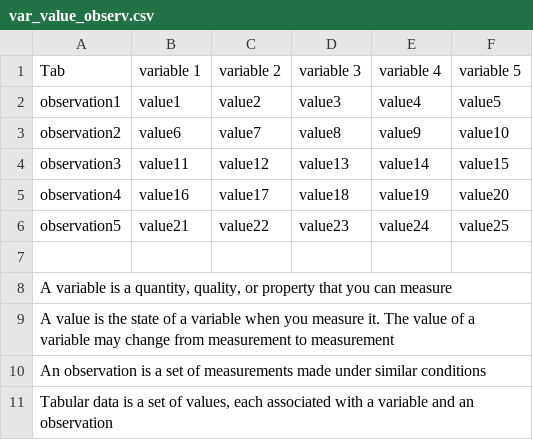
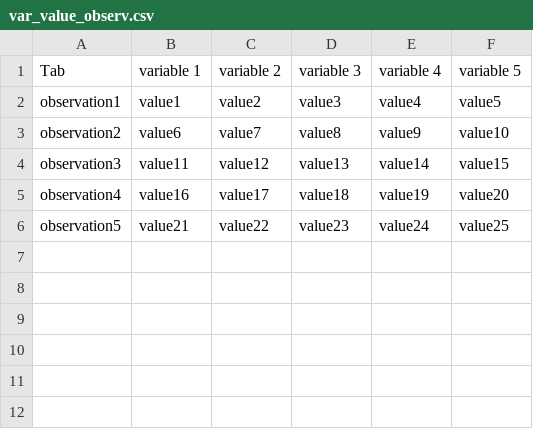
Before and after one commit to kaungMyat-Khant/myROnlineCourse, a CSV file: codes/var_value_observ.csv, drawn as a sheet; the diff names each change by its address in the sheet, - before the commit and + after, or states it on an @@ line.

Commit message:
Remove comments from var_value_observ.csv

```diff
--- a/codes/var_value_observ.csv
+++ b/codes/var_value_observ.csv
-row 7: (empty)
-row 8: A variable is a quantity, quality, or property that you can measure
-row 9: A value is the state of a variable when you measure it. The value of a variable may change from measurement to measurement
-row 10: An observation is a set of measurements made under similar conditions
-row 11: Tabular data is a set of values, each associated with a variable and an observation
```
